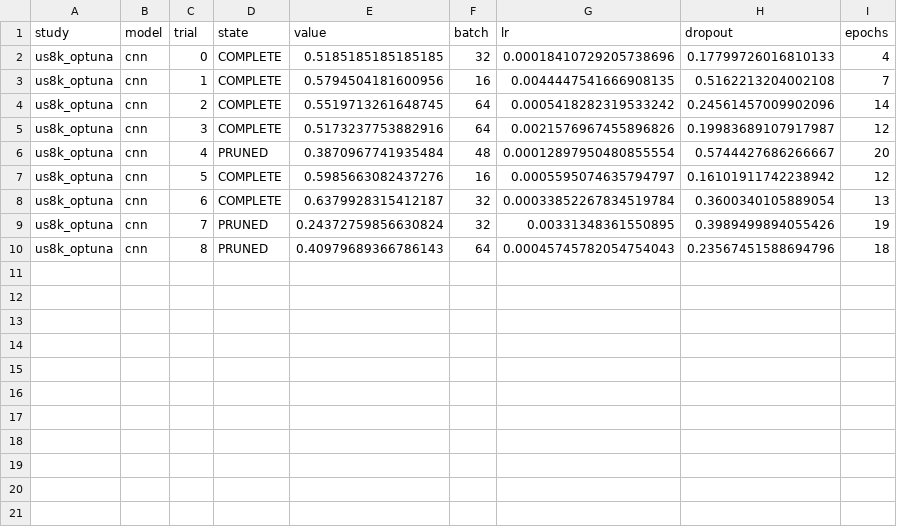
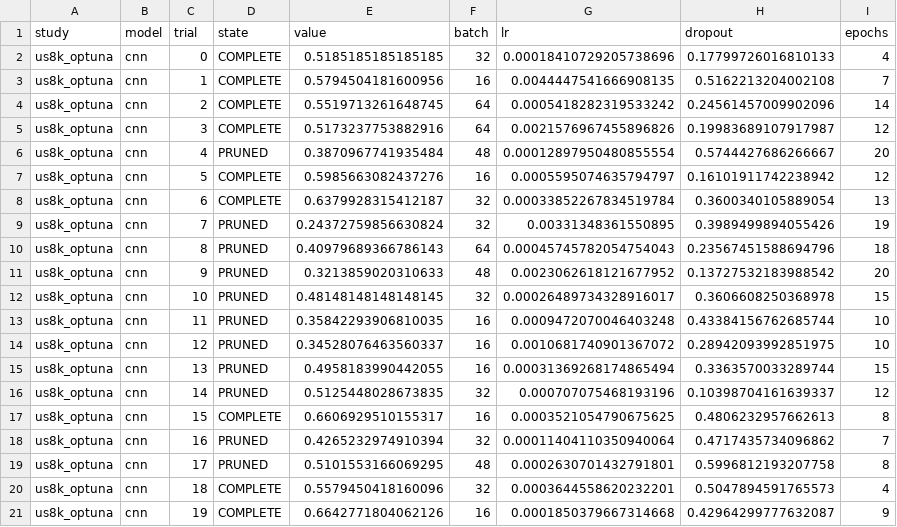
Before and after one commit to QuAleAcEna/us8k-project, a CSV file: runs/optuna_results.csv, drawn as a sheet.

Commit message:
new results

```diff
--- a/runs/optuna_results.csv
+++ b/runs/optuna_results.csv
@@ -10 +10,12 @@ us8k_optuna,cnn,7,PRUNED,0.24372759856630824,32,0.00331348361550895,0.3989499894
 us8k_optuna,cnn,8,PRUNED,0.40979689366786143,64,0.00045745782054754043,0.23567451588694796,18
+us8k_optuna,cnn,9,PRUNED,0.3213859020310633,48,0.0023062618121677952,0.13727532183988542,20
+us8k_optuna,cnn,10,PRUNED,0.48148148148148145,32,0.00026489734328916017,0.3606608250368978,15
+us8k_optuna,cnn,11,PRUNED,0.35842293906810035,16,0.0009472070046403248,0.43384156762685744,10
+us8k_optuna,cnn,12,PRUNED,0.34528076463560337,16,0.0010681740901367072,0.28942093992851975,10
+us8k_optuna,cnn,13,PRUNED,0.4958183990442055,16,0.00031369268174865494,0.3363570033289744,15
+us8k_optuna,cnn,14,PRUNED,0.5125448028673835,32,0.000707075468193196,0.10398704161639337,12
+us8k_optuna,cnn,15,COMPLETE,0.6606929510155317,16,0.0003521054790675625,0.4806232957662613,8
+us8k_optuna,cnn,16,PRUNED,0.4265232974910394,32,0.00011404110350940064,0.4717435734096862,7
+us8k_optuna,cnn,17,PRUNED,0.5101553166069295,48,0.0002630701432791801,0.5996812193207758,8
+us8k_optuna,cnn,18,COMPLETE,0.5579450418160096,32,0.0003644558620232201,0.5047894591765573,4
+us8k_optuna,cnn,19,COMPLETE,0.6642771804062126,16,0.0001850379667314668,0.42964299777632087,9
```
Also changed, not shown: 2 other files.
